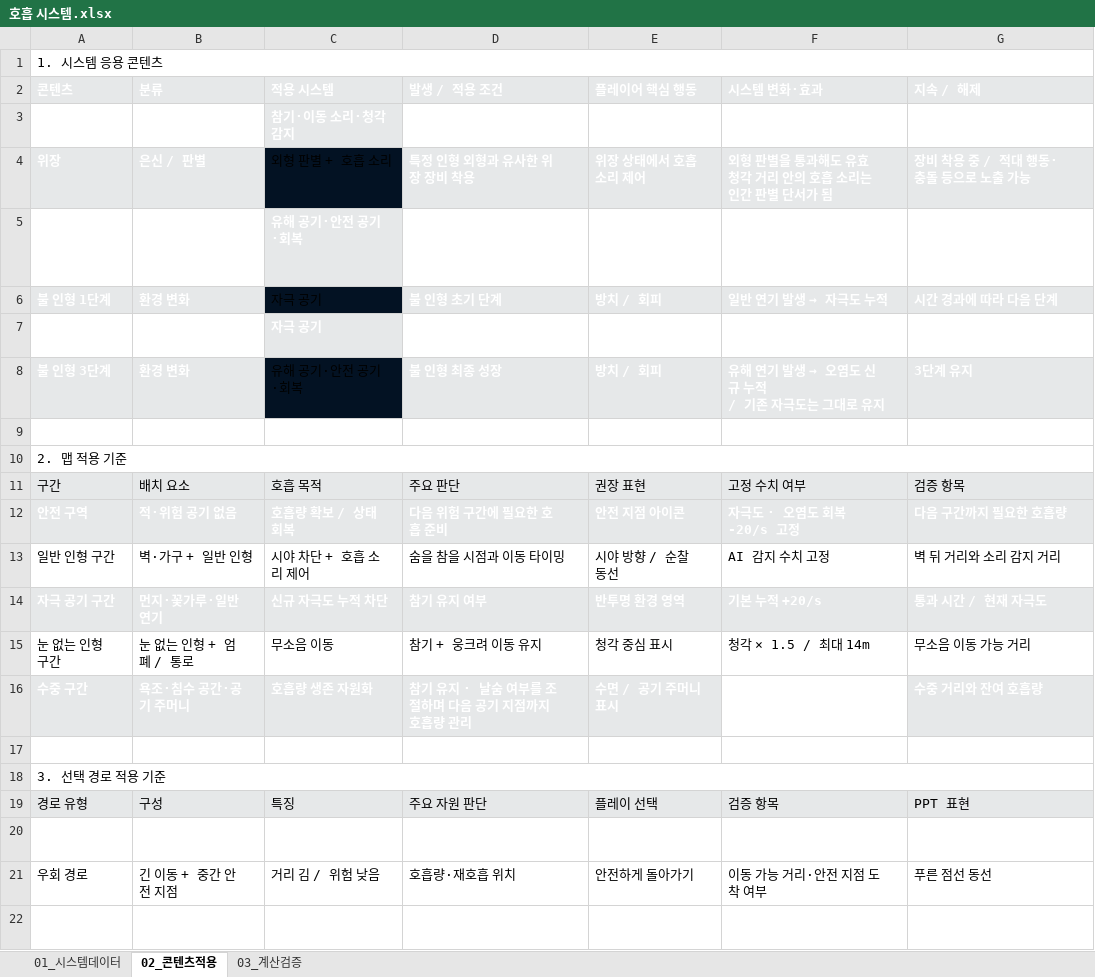
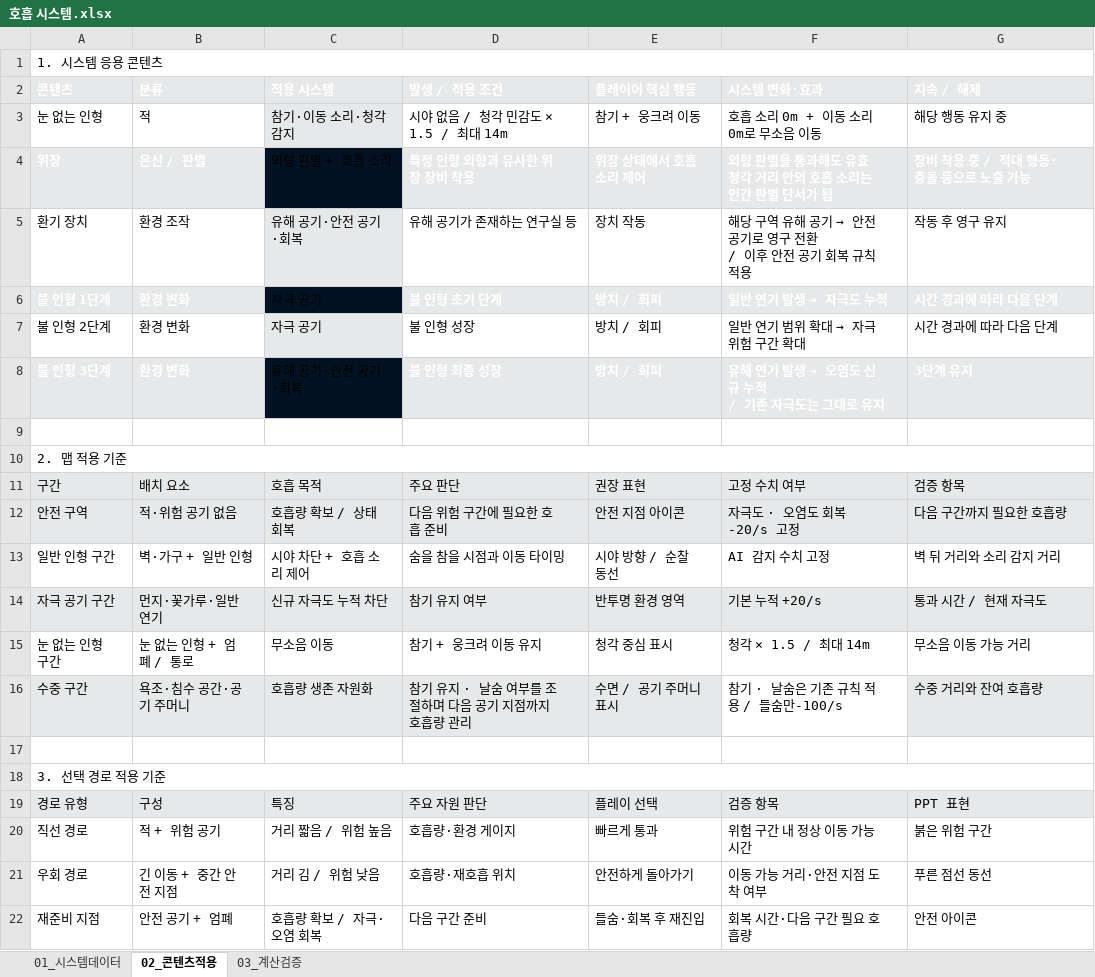
Before and after one commit to ysooj/Gihoek_BreathSystem, an Excel workbook: 첨삭/[숨죽인 꿈] 버전/호흡 시스템.xlsx, sheet 02_콘텐츠적용, drawn as a sheet; values as stored, in another font and other column widths than the file's, no borders; the diff names each change by its address in the sheet, - before the commit and + after, or states it on an @@ line.

```diff
--- a/첨삭/[숨죽인 꿈] 버전/호흡 시스템.xlsx (sheet 02_콘텐츠적용)
+++ b/첨삭/[숨죽인 꿈] 버전/호흡 시스템.xlsx (sheet 02_콘텐츠적용)
@@ A3:G3 bold: on → off, text colour: #FFFFFF → black @@
@@ A5:G5 bold: on → off, text colour: #FFFFFF → black @@
@@ A7:G7 bold: on → off, text colour: #FFFFFF → black @@
@@ A12:G12 bold: on → off, text colour: #FFFFFF → black @@
@@ A14:G14 bold: on → off, text colour: #FFFFFF → black @@
@@ A16:G16 bold: on → off, text colour: #FFFFFF → black @@
@@ A20:G20 bold: on → off, text colour: #FFFFFF → black @@
@@ A22:G22 bold: on → off, text colour: #FFFFFF → black @@
```
Also changed, not shown: sheet 03_계산검증, sheet 01_시스템데이터, 2 other files.
